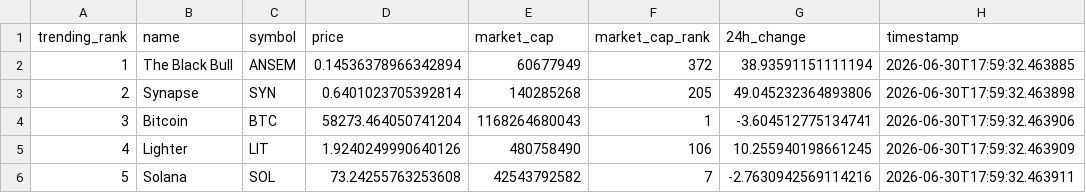
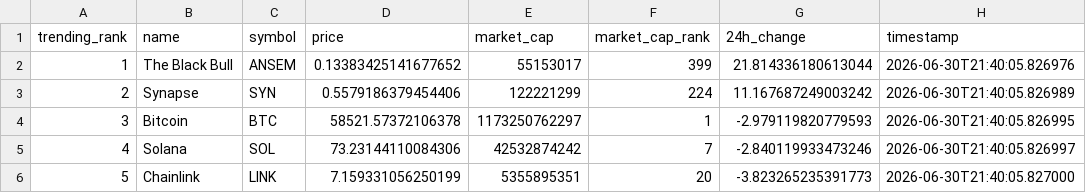
Before and after one commit to DKowarsch/crypto-trends-tracker, a CSV file: crypto_data.csv, drawn as a sheet; only a part is shown; the diff covers the shown part only.

```diff
--- a/crypto_data.csv
+++ b/crypto_data.csv
@@ -1,6 +1,6 @@
 trending_rank,name,symbol,price,market_cap,market_cap_rank,24h_change,timestamp
-1,The Black Bull,ANSEM,0.14536378966342894,60677949,372,38.93591151111194,2026-06-30T17:59:32.463885
-2,Synapse,SYN,0.6401023705392814,140285268,205,49.045232364893806,2026-06-30T17:59:32.463898
-3,Bitcoin,BTC,58273.464050741204,1168264680043,1,-3.604512775134741,2026-06-30T17:59:32.463906
-4,Lighter,LIT,1.9240249990640126,480758490,106,10.255940198661245,2026-06-30T17:59:32.463909
-5,Solana,SOL,73.24255763253608,42543792582,7,-2.7630942569114216,2026-06-30T17:59:32.463911
+1,The Black Bull,ANSEM,0.13383425141677652,55153017,399,21.814336180613044,2026-06-30T21:40:05.826976
+2,Synapse,SYN,0.5579186379454406,122221299,224,11.167687249003242,2026-06-30T21:40:05.826989
+3,Bitcoin,BTC,58521.57372106378,1173250762297,1,-2.979119820779593,2026-06-30T21:40:05.826995
+4,Solana,SOL,73.23144110084306,42532874242,7,-2.840119933473246,2026-06-30T21:40:05.826997
+5,Chainlink,LINK,7.159331056250199,5355895351,20,-3.823265235391773,2026-06-30T21:40:05.827000
```
Also changed, not shown: 68 edited cells elsewhere in this file, 1 other file.
